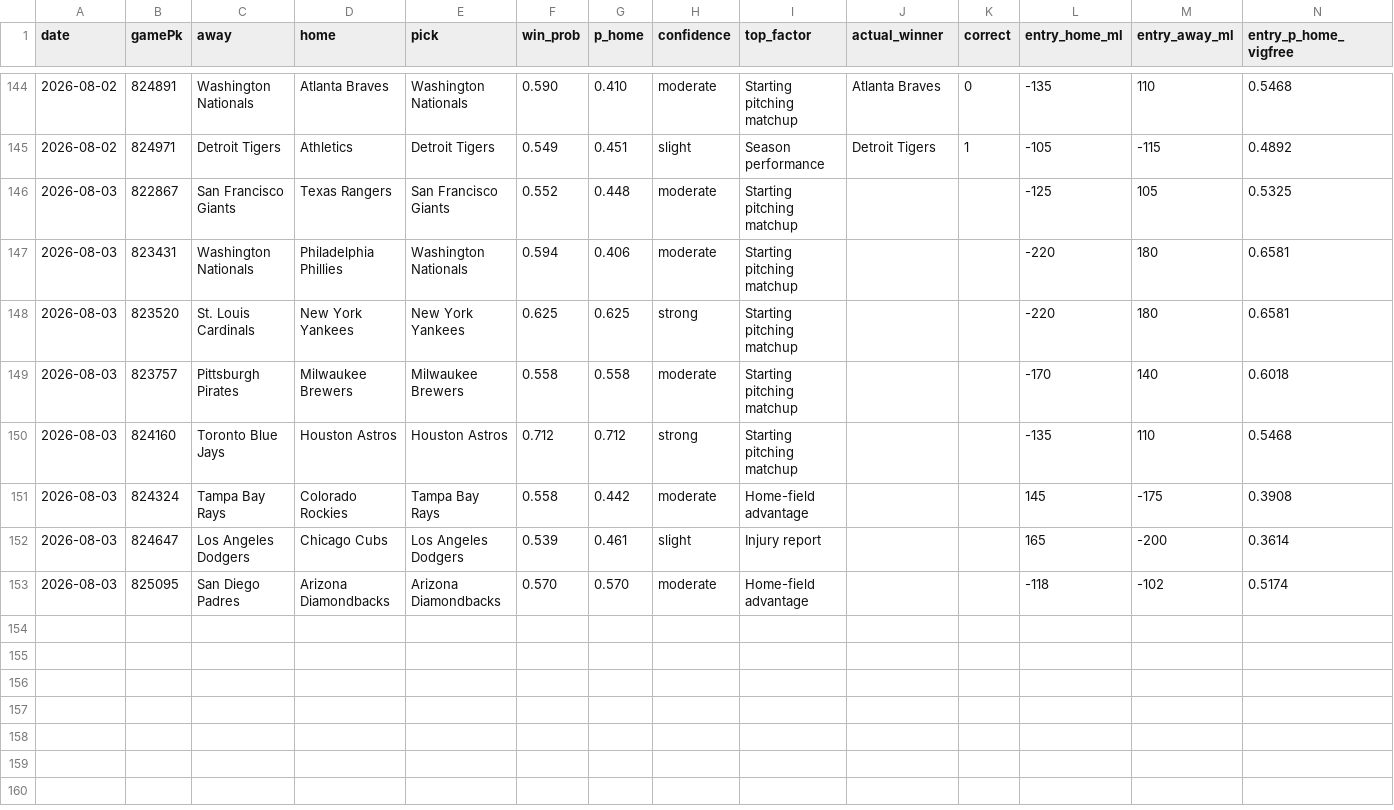
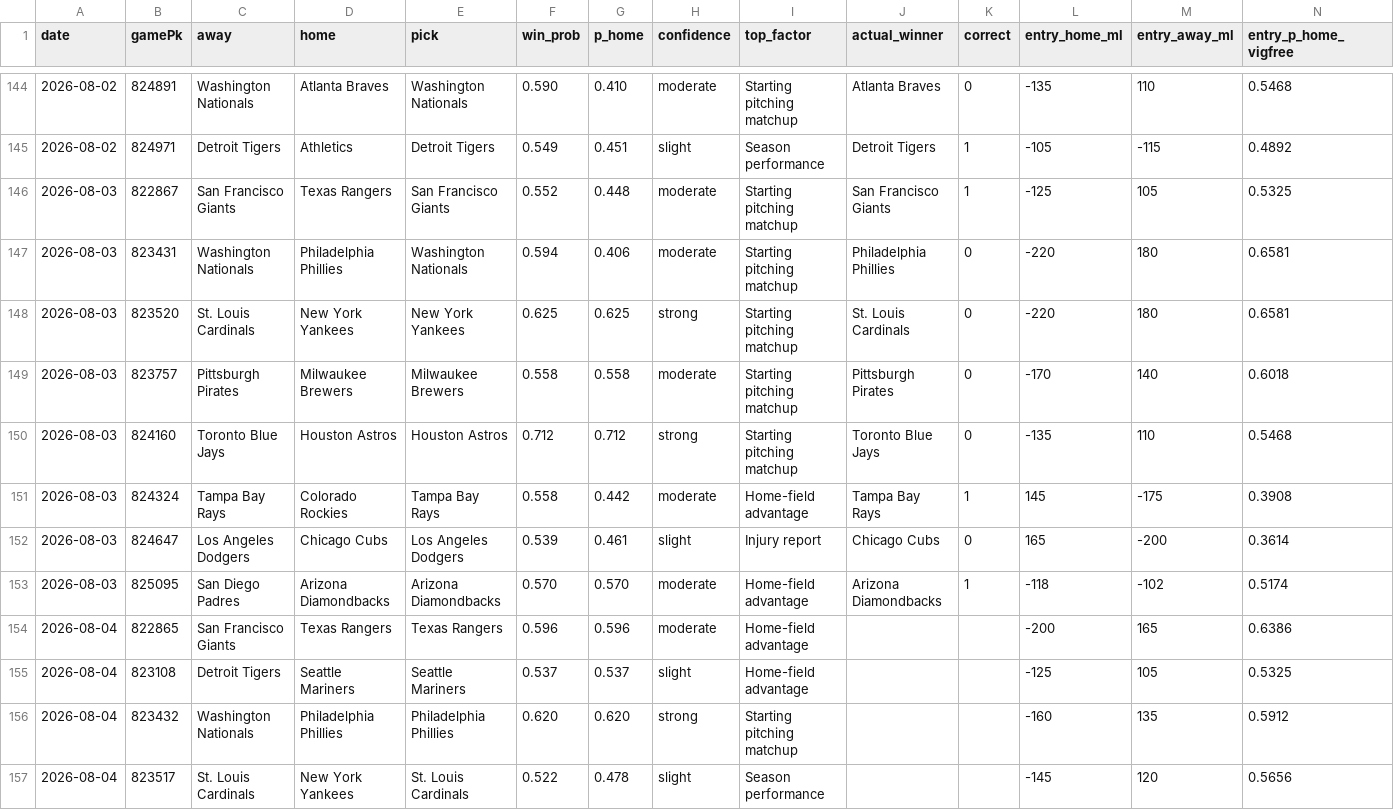
Before and after one commit to Holy23-pledge/mob-predictor, a CSV file: picks_log.csv, drawn as a sheet; only a part is shown, gaps mark what is left out; rows hold the shown columns only; the diff covers the shown part only; the diff names each change by its address in the sheet, - before the commit and + after, or states it on an @@ line.

Commit message:
Daily picks 2026-08-04

```diff
--- a/picks_log.csv
+++ b/picks_log.csv
-J146 (actual_winner): (empty)
+J146 (actual_winner): San Francisco Giants
-K146 (correct): (empty)
+K146 (correct): 1
-J147 (actual_winner): (empty)
+J147 (actual_winner): Philadelphia Phillies
-K147:K150 (correct): (empty)
+K147:K150 (correct): 0
-J148 (actual_winner): (empty)
+J148 (actual_winner): St. Louis Cardinals
-J149 (actual_winner): (empty)
+J149 (actual_winner): Pittsburgh Pirates
-J150 (actual_winner): (empty)
+J150 (actual_winner): Toronto Blue Jays
-J151 (actual_winner): (empty)
+J151 (actual_winner): Tampa Bay Rays
-K151 (correct): (empty)
+K151 (correct): 1
-J152 (actual_winner): (empty)
+J152 (actual_winner): Chicago Cubs
-K152 (correct): (empty)
+K152 (correct): 0
-J153 (actual_winner): (empty)
+J153 (actual_winner): Arizona Diamondbacks
-K153 (correct): (empty)
+K153 (correct): 1
+row 154: 2026-08-04 | 822865 | San Francisco Giants | Texas Rangers | Texas Rangers | 0.596 | 0.596 | moderate | Home-field advantage |  |  | -200 | 165 | 0.6386
+row 155: 2026-08-04 | 823108 | Detroit Tigers | Seattle Mariners | Seattle Mariners | 0.537 | 0.537 | slight | Home-field advantage |  |  | -125 | 105 | 0.5325
+row 156: 2026-08-04 | 823432 | Washington Nationals | Philadelphia Phillies | Philadelphia Phillies | 0.620 | 0.620 | strong | Starting pitching matchup |  |  | -160 | 135 | 0.5912
+row 157: 2026-08-04 | 823517 | St. Louis Cardinals | New York Yankees | St. Louis Cardinals | 0.522 | 0.478 | slight | Season performance |  |  | -145 | 120 | 0.5656
```
Also changed, not shown: 11 added rows elsewhere in this file, 17 other files.
